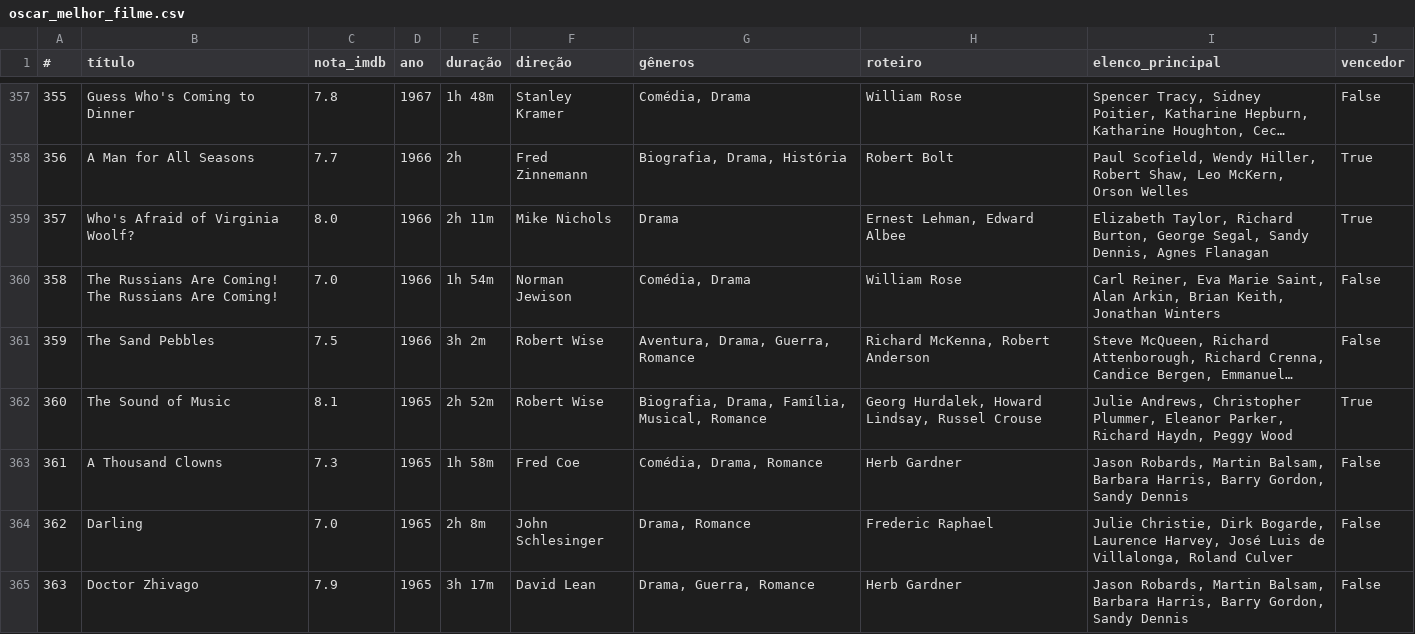
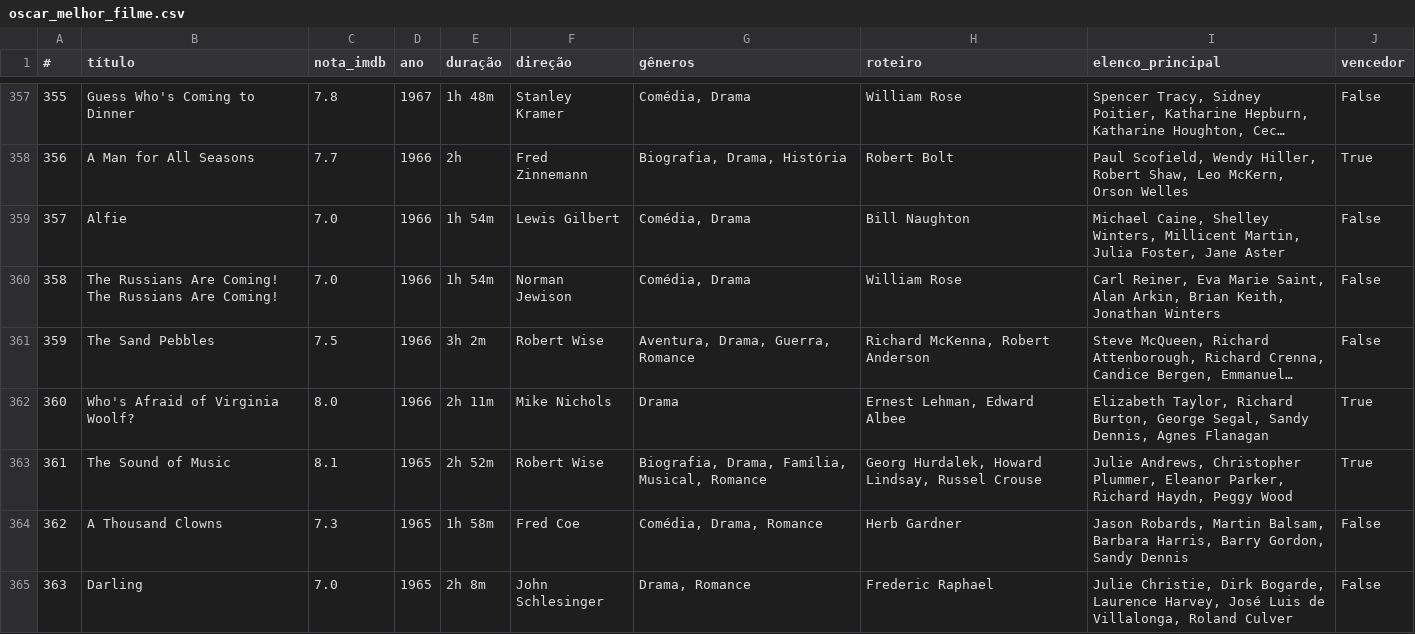
Before and after one commit to nicolascaseiro/Oscar-Melhor-Filme, a CSV file: oscar_melhor_filme.csv, drawn as a sheet; only a part is shown, gaps mark what is left out; the shorter side is filled out with more unchanged rows; long unchanged cells end in …; addresses are those after the commit; the diff names each change by its address in the sheet, - before the commit and + after, or states it on an @@ line.

Commit message:
Update oscar_melhor_filme.csv

```diff
--- a/oscar_melhor_filme.csv
+++ b/oscar_melhor_filme.csv
+row 359: 357 | Alfie | 7.0 | 1966 | 1h 54m | Lewis Gilbert | Comédia, Drama | Bill Naughton | Michael Caine, Shelley Winters, Millicent Martin, Julia Foster, Jane Aster | False
@@ row 359 moved to row 362: 360 @@
@@ column A (#) renumbered from row 363 down @@
```
